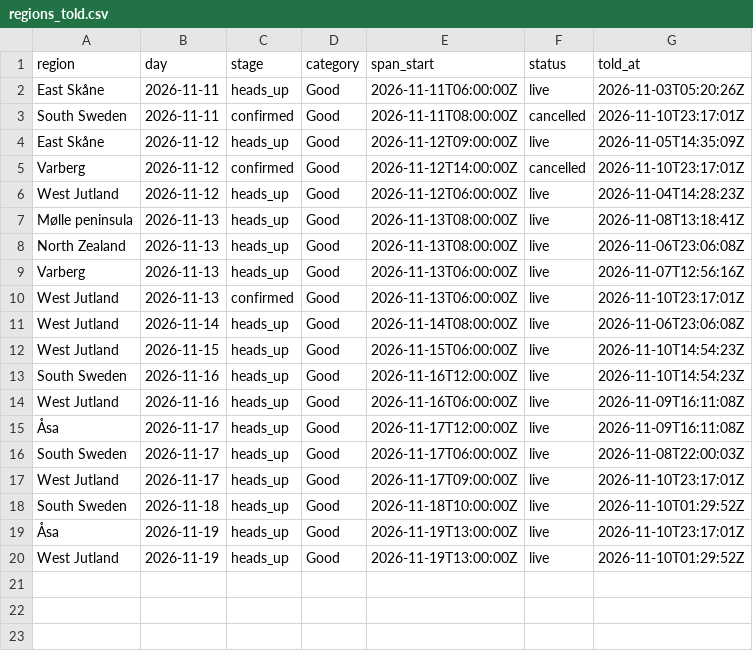
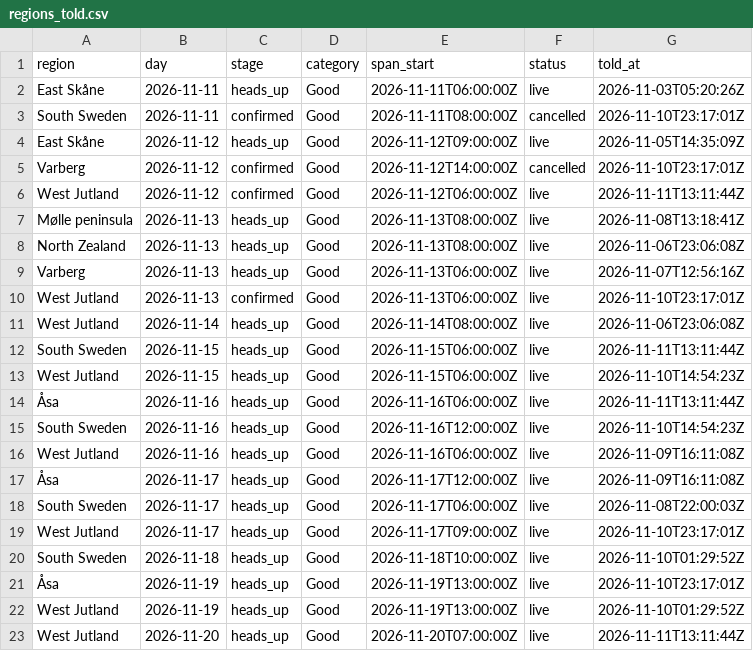
Before and after one commit to Jallen1998/surf-forecasting, a CSV file: state/regions_told.csv, drawn as a sheet.

```diff
--- a/state/regions_told.csv
+++ b/state/regions_told.csv
@@ -5,3 +5,3 @@
 "Varberg","2026-11-12","confirmed","Good","2026-11-12T14:00:00Z","cancelled","2026-11-10T23:17:01Z"
-"West Jutland","2026-11-12","heads_up","Good","2026-11-12T06:00:00Z","live","2026-11-04T14:28:23Z"
+"West Jutland","2026-11-12","confirmed","Good","2026-11-12T06:00:00Z","live","2026-11-11T13:11:44Z"
 "Mølle peninsula","2026-11-13","heads_up","Good","2026-11-13T08:00:00Z","live","2026-11-08T13:18:41Z"
@@ -11,3 +11,5 @@
 "West Jutland","2026-11-14","heads_up","Good","2026-11-14T08:00:00Z","live","2026-11-06T23:06:08Z"
+"South Sweden","2026-11-15","heads_up","Good","2026-11-15T06:00:00Z","live","2026-11-11T13:11:44Z"
 "West Jutland","2026-11-15","heads_up","Good","2026-11-15T06:00:00Z","live","2026-11-10T14:54:23Z"
+"Åsa","2026-11-16","heads_up","Good","2026-11-16T06:00:00Z","live","2026-11-11T13:11:44Z"
 "South Sweden","2026-11-16","heads_up","Good","2026-11-16T12:00:00Z","live","2026-11-10T14:54:23Z"
@@ -20 +22,2 @@
 "West Jutland","2026-11-19","heads_up","Good","2026-11-19T13:00:00Z","live","2026-11-10T01:29:52Z"
+"West Jutland","2026-11-20","heads_up","Good","2026-11-20T07:00:00Z","live","2026-11-11T13:11:44Z"
```
Also changed, not shown: state/windows.csv, 1 other file.
